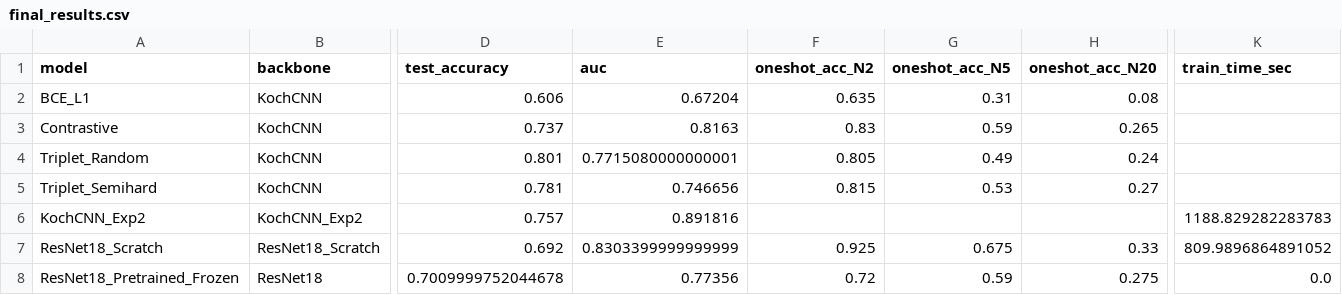
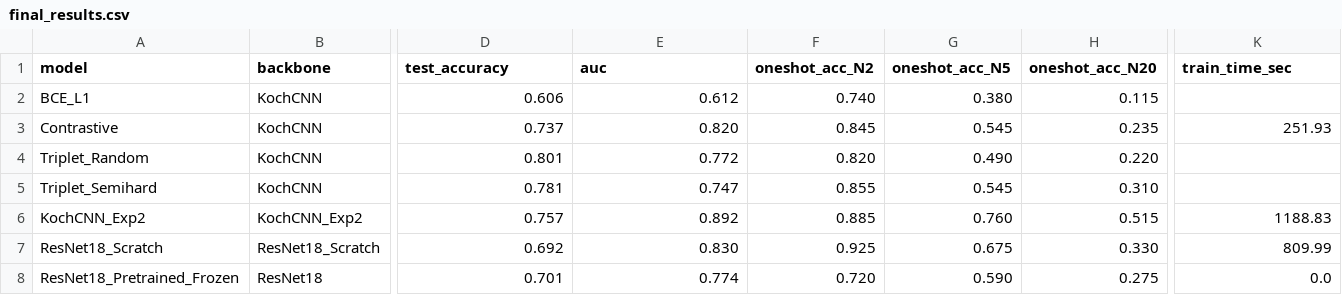
Before and after one commit to necheyberhe/DL-Assignment-2, a CSV file: outputs/final_results.csv, drawn as a sheet; only a part is shown, gaps mark what is left out; the diff names each change by its address in the sheet, - before the commit and + after, or states it on an @@ line.

```diff
--- a/outputs/final_results.csv
+++ b/outputs/final_results.csv
-E2 (auc): 0.67204
+E2 (auc): 0.612
-F2 (oneshot_acc_N2): 0.635
+F2 (oneshot_acc_N2): 0.740
-G2 (oneshot_acc_N5): 0.31
+G2 (oneshot_acc_N5): 0.380
-H2 (oneshot_acc_N20): 0.08
+H2 (oneshot_acc_N20): 0.115
-E3 (auc): 0.8163
+E3 (auc): 0.820
-F3 (oneshot_acc_N2): 0.83
+F3 (oneshot_acc_N2): 0.845
-G3 (oneshot_acc_N5): 0.59
+G3 (oneshot_acc_N5): 0.545
-H3 (oneshot_acc_N20): 0.265
+H3 (oneshot_acc_N20): 0.235
-K3 (train_time_sec): (empty)
+K3 (train_time_sec): 251.93
-E4 (auc): 0.7715080000000001
+E4 (auc): 0.772
-F4 (oneshot_acc_N2): 0.805
+F4 (oneshot_acc_N2): 0.820
-G4 (oneshot_acc_N5): 0.49
+G4 (oneshot_acc_N5): 0.490
-H4 (oneshot_acc_N20): 0.24
+H4 (oneshot_acc_N20): 0.220
-E5 (auc): 0.746656
+E5 (auc): 0.747
-F5 (oneshot_acc_N2): 0.815
+F5 (oneshot_acc_N2): 0.855
-G5 (oneshot_acc_N5): 0.53
+G5 (oneshot_acc_N5): 0.545
-H5 (oneshot_acc_N20): 0.27
+H5 (oneshot_acc_N20): 0.310
-E6 (auc): 0.891816
+E6 (auc): 0.892
-F6 (oneshot_acc_N2): (empty)
+F6 (oneshot_acc_N2): 0.885
-G6 (oneshot_acc_N5): (empty)
+G6 (oneshot_acc_N5): 0.760
-H6 (oneshot_acc_N20): (empty)
+H6 (oneshot_acc_N20): 0.515
-K6 (train_time_sec): 1188.829282283783
+K6 (train_time_sec): 1188.83
-E7 (auc): 0.8303399999999999
+E7 (auc): 0.830
-H7 (oneshot_acc_N20): 0.33
+H7 (oneshot_acc_N20): 0.330
-K7 (train_time_sec): 809.9896864891052
+K7 (train_time_sec): 809.99
-D8 (test_accuracy): 0.7009999752044678
+D8 (test_accuracy): 0.701
-E8 (auc): 0.77356
+E8 (auc): 0.774
-F8 (oneshot_acc_N2): 0.72
+F8 (oneshot_acc_N2): 0.720
-G8 (oneshot_acc_N5): 0.59
+G8 (oneshot_acc_N5): 0.590
```
Also changed, not shown: 5 other files.
